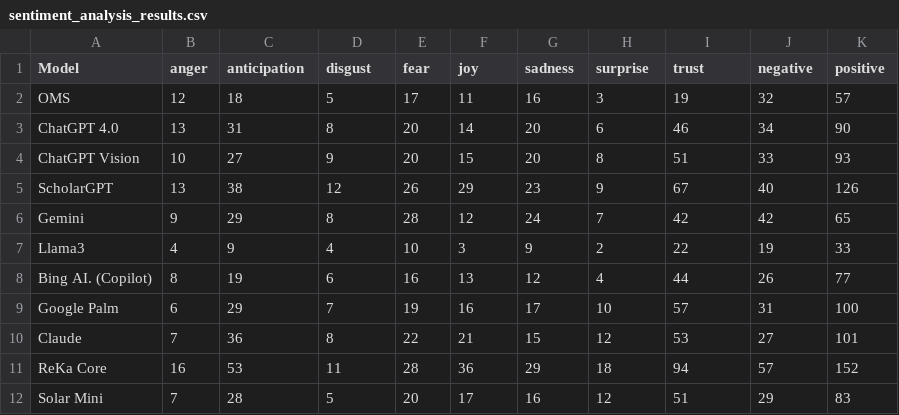
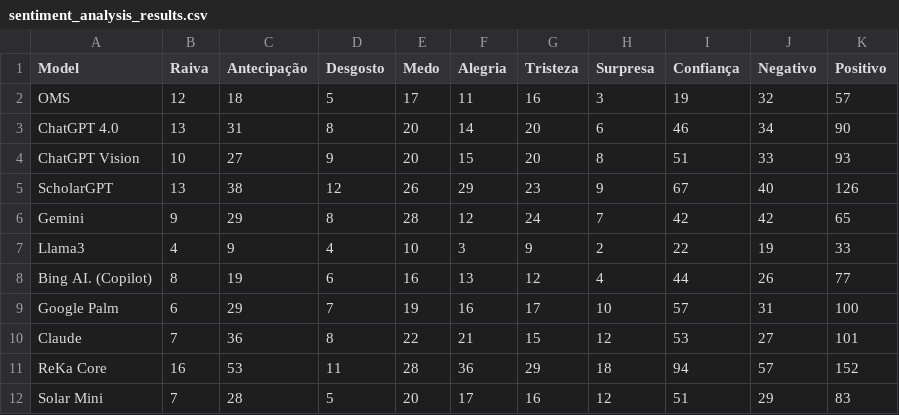
Before and after one commit to gskumlehn/autism-info-llm-comparison, a CSV file: sentiment_analysis_results.csv, drawn as a sheet.

Commit message:
Update sentiment_analysis_results.csv

```diff
--- a/sentiment_analysis_results.csv
+++ b/sentiment_analysis_results.csv
@@ -1,2 +1,2 @@
-"Model","anger","anticipation","disgust","fear","joy","sadness","surprise","trust","negative","positive"
+"Model","Raiva","Antecipação","Desgosto","Medo","Alegria","Tristeza","Surpresa","Confiança","Negativo","Positivo"
 "OMS",12,18,5,17,11,16,3,19,32,57
```
